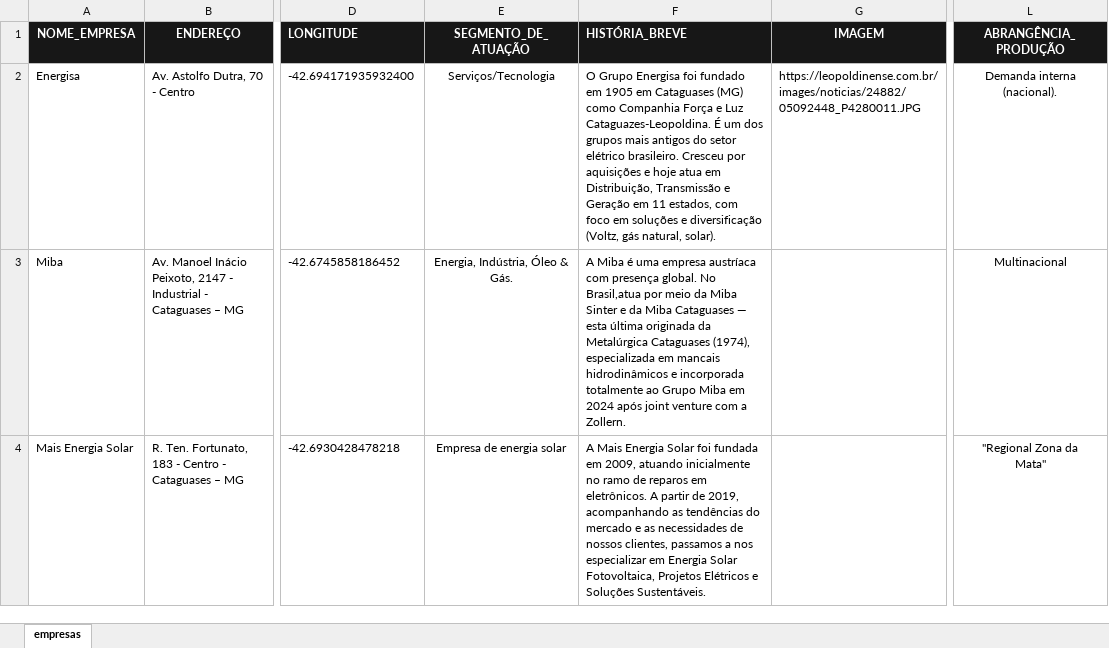
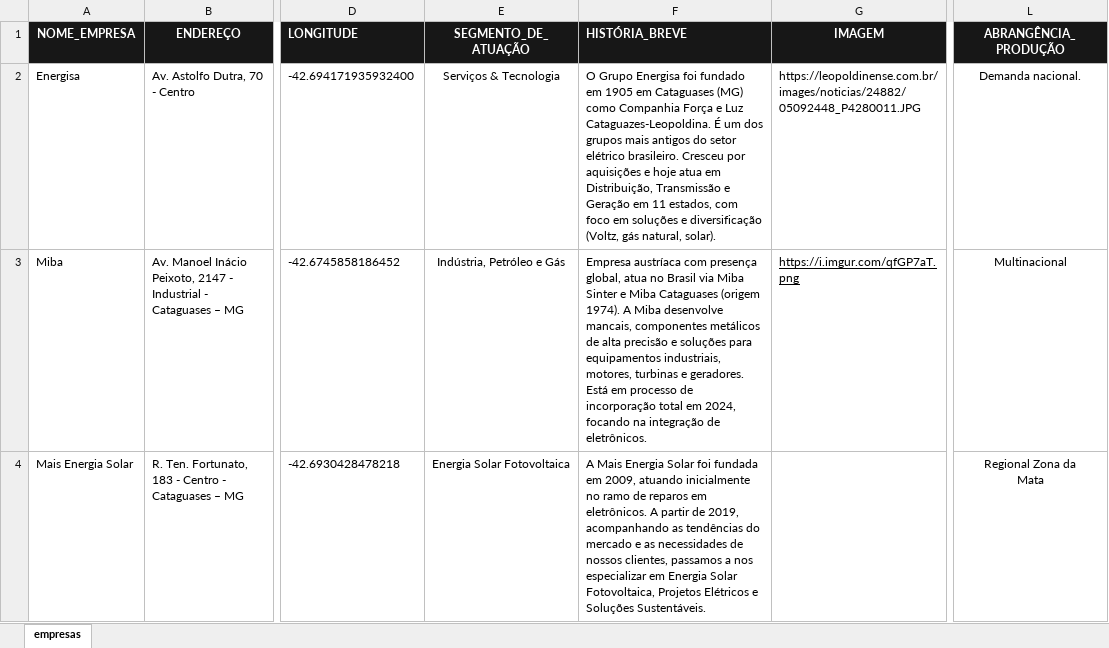
Before and after one commit to iuryxavierdp/IFEmpresas, an Excel workbook: dados/empresa.xlsx, sheet empresas, drawn as a sheet; only a part is shown, gaps mark what is left out; values as stored, in another font and other column widths than the file's, no borders; conditional formats not drawn; ↵ is a line break in a cell; the diff covers the shown part only; the diff names each change by its address in the sheet, - before the commit and + after, or states it on an @@ line.

```diff
--- a/dados/empresa.xlsx (sheet empresas)
+++ b/dados/empresa.xlsx (sheet empresas)
-E2 (SEGMENTO_DE_ATUAÇÃO): Serviços/Tecnologia
+E2 (SEGMENTO_DE_ATUAÇÃO): Serviços & Tecnologia
-L2 (ABRANGÊNCIA_PRODUÇÃO): Demanda interna (nacional).
+L2 (ABRANGÊNCIA_PRODUÇÃO): Demanda nacional.
-E3 (SEGMENTO_DE_ATUAÇÃO): Energia, Indústria, Óleo & Gás.
+E3 (SEGMENTO_DE_ATUAÇÃO): Indústria, Petróleo e Gás
-F3 (HISTÓRIA_BREVE): A Miba é uma empresa austríaca com presença global. No Brasil,atua por meio da Miba Sinter e da Miba Cataguases — esta última originada da Metalúrgica Cataguases (1974), especializada em mancais hidrodinâmicos e incorporada totalmente ao Grupo Miba em 2024 após joint venture com a Zollern.
+F3 (HISTÓRIA_BREVE): Empresa austríaca com presença global, atua no Brasil via Miba Sinter e Miba Cataguases (origem 1974). A Miba desenvolve mancais, componentes metálicos de alta precisão e soluções para equipamentos industriais, motores, turbinas e geradores. Está em processo de incorporação total em 2024, focando na integração de eletrônicos.
-G3 (IMAGEM): (empty)
+G3 (IMAGEM): https://i.imgur.com/qfGP7aT.png
-E4 (SEGMENTO_DE_ATUAÇÃO): Empresa de energia solar
+E4 (SEGMENTO_DE_ATUAÇÃO): Energia Solar Fotovoltaica
-L4 (ABRANGÊNCIA_PRODUÇÃO): "Regional Zona da ↵ Mata"
+L4 (ABRANGÊNCIA_PRODUÇÃO): Regional Zona da ↵ Mata
```
Also changed, not shown: 31 edited cells and cell formats elsewhere in this sheet, dados/empresa_en.xlsx, 6 other files.
